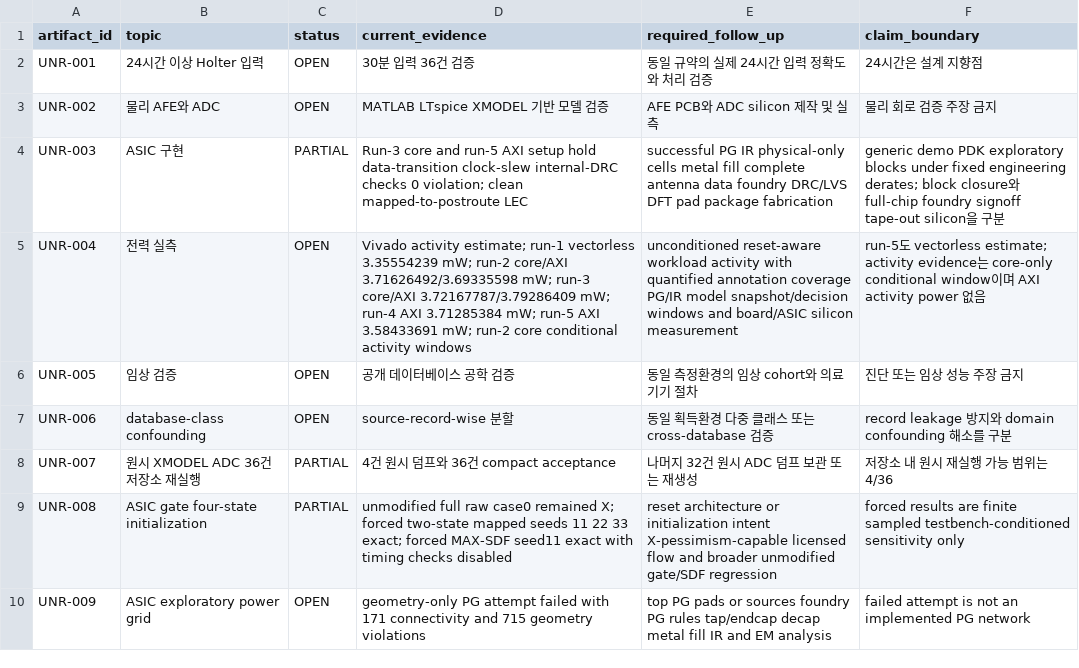
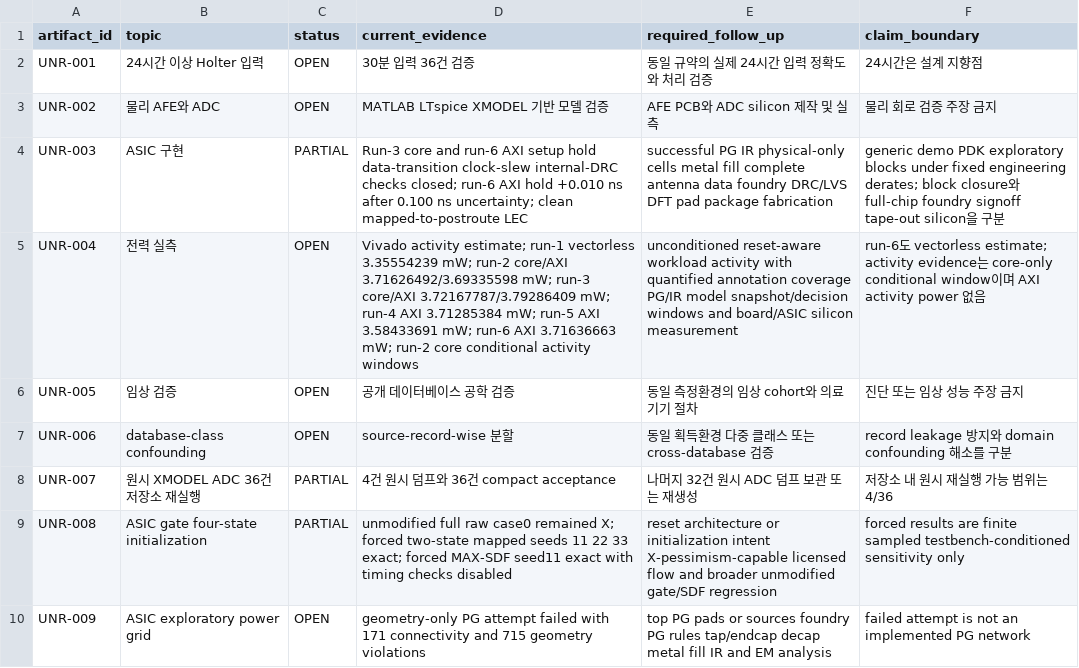
Before and after one commit to Sheep-gun/SNN-ECG-Streaming-4-Class-Classifier, a CSV file: project_registry/unresolved_artifacts.csv, drawn as a sheet.

```diff
--- a/project_registry/unresolved_artifacts.csv
+++ b/project_registry/unresolved_artifacts.csv
@@ -3,4 +3,4 @@ UNR-001,24시간 이상 Holter 입력,OPEN,30분 입력 36건 검증,동일 규
 UNR-002,물리 AFE와 ADC,OPEN,MATLAB LTspice XMODEL 기반 모델 검증,AFE PCB와 ADC silicon 제작 및 실측,물리 회로 검증 주장 금지
-UNR-003,ASIC 구현,PARTIAL,"Run-3 core and run-5 AXI setup hold data-transition clock-slew internal-DRC checks 0 violation; clean mapped-to-postroute LEC","successful PG IR physical-only cells metal fill complete antenna data foundry DRC/LVS DFT pad package fabrication","generic demo PDK exploratory blocks under fixed engineering derates; block closure와 full-chip foundry signoff tape-out silicon을 구분"
-UNR-004,전력 실측,OPEN,"Vivado activity estimate; run-1 vectorless 3.35554239 mW; run-2 core/AXI 3.71626492/3.69335598 mW; run-3 core/AXI 3.72167787/3.79286409 mW; run-4 AXI 3.71285384 mW; run-5 AXI 3.58433691 mW; run-2 core conditional activity windows","unconditioned reset-aware workload activity with quantified annotation coverage PG/IR model snapshot/decision windows and board/ASIC silicon measurement","run-5도 vectorless estimate; activity evidence는 core-only conditional window이며 AXI activity power 없음"
+UNR-003,ASIC 구현,PARTIAL,"Run-3 core and run-6 AXI setup hold data-transition clock-slew internal-DRC checks closed; run-6 AXI hold +0.010 ns after 0.100 ns uncertainty; clean mapped-to-postroute LEC","successful PG IR physical-only cells metal fill complete antenna data foundry DRC/LVS DFT pad package fabrication","generic demo PDK exploratory blocks under fixed engineering derates; block closure와 full-chip foundry signoff tape-out silicon을 구분"
+UNR-004,전력 실측,OPEN,"Vivado activity estimate; run-1 vectorless 3.35554239 mW; run-2 core/AXI 3.71626492/3.69335598 mW; run-3 core/AXI 3.72167787/3.79286409 mW; run-4 AXI 3.71285384 mW; run-5 AXI 3.58433691 mW; run-6 AXI 3.71636663 mW; run-2 core conditional activity windows","unconditioned reset-aware workload activity with quantified annotation coverage PG/IR model snapshot/decision windows and board/ASIC silicon measurement","run-6도 vectorless estimate; activity evidence는 core-only conditional window이며 AXI activity power 없음"
 UNR-005,임상 검증,OPEN,공개 데이터베이스 공학 검증,동일 측정환경의 임상 cohort와 의료기기 절차,진단 또는 임상 성능 주장 금지
```
Also changed, not shown: project_registry/artifact_manifest.csv, project_registry/claim_registry.csv, 27 other files.
